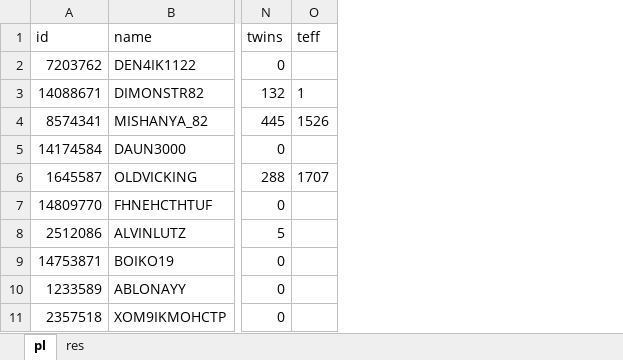
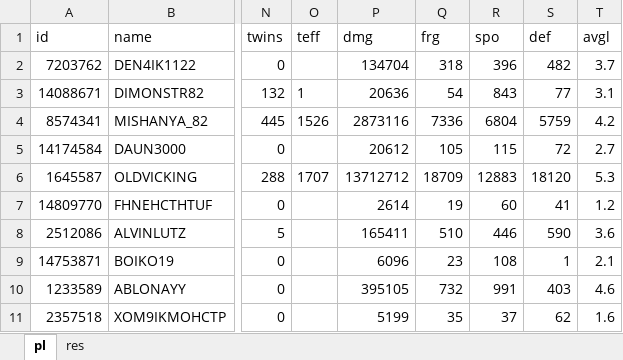
Before and after one commit to svn2github/wot-xvm, an Excel workbook: trunk/addons/xvm-stat-log/data.xlsx, sheet pl, drawn as a sheet; only a part is shown, gaps mark what is left out; values as stored, in another font and other column widths than the file's, no borders; table styles not drawn; the diff names each change by its address in the sheet, - before the commit and + after, or states it on an @@ line.

Commit message:
win-chance excel emulator
git-svn-id: http://wot-xvm.googlecode.com/svn@1353 802240b0-0b4d-18ce-4811-9324b01ec0ff

```diff
--- a/trunk/addons/xvm-stat-log/data.xlsx (sheet pl)
+++ b/trunk/addons/xvm-stat-log/data.xlsx (sheet pl)
+column P (dmg), rows 2-11: 134704 | 20636 | 2873116 | 20612 | 13712712 | 2614 | 165411 | 6096 | 395105 | 5199
+column Q (frg), rows 2-11: 318 | 54 | 7336 | 105 | 18709 | 19 | 510 | 23 | 732 | 35
+column R (spo), rows 2-11: 396 | 843 | 6804 | 115 | 12883 | 60 | 446 | 108 | 991 | 37
+column S (def), rows 2-11: 482 | 77 | 5759 | 72 | 18120 | 41 | 590 | 1 | 403 | 62
+column T (avgl), rows 2-11: 3.7 | 3.1 | 4.2 | 2.7 | 5.3 | 1.2 | 3.6 | 2.1 | 4.6 | 1.6
```
Also changed, not shown: 2 other files.
